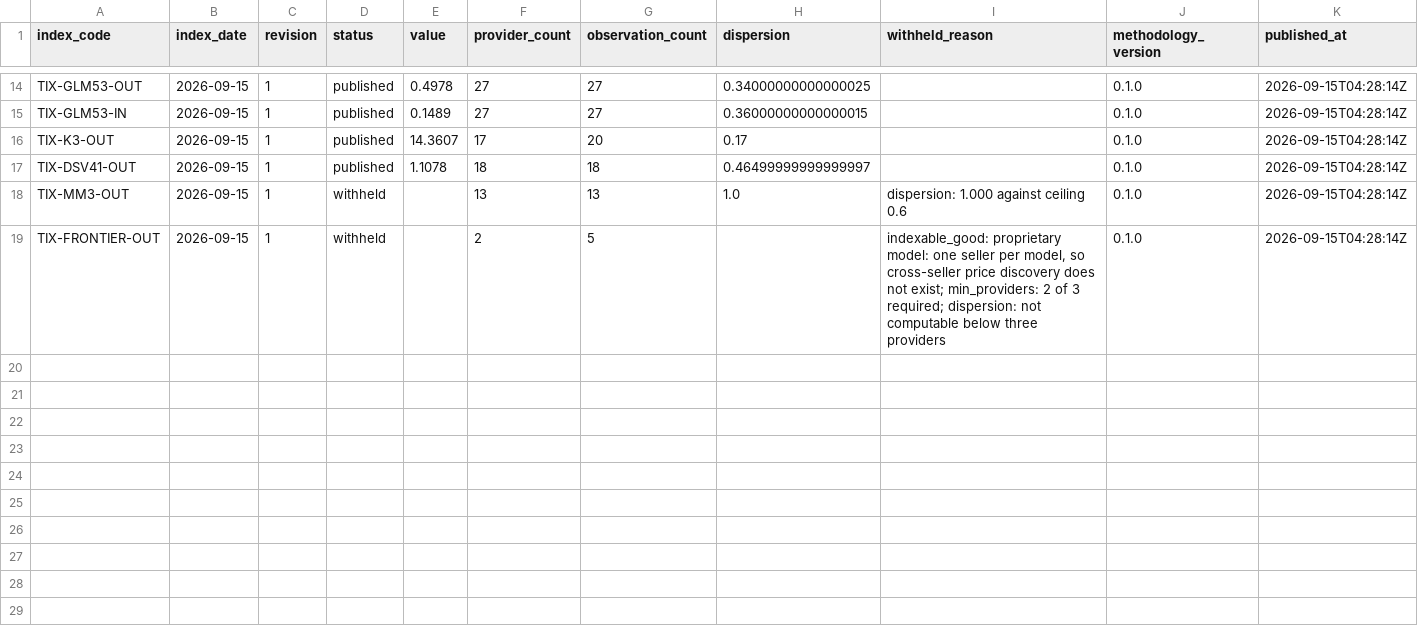
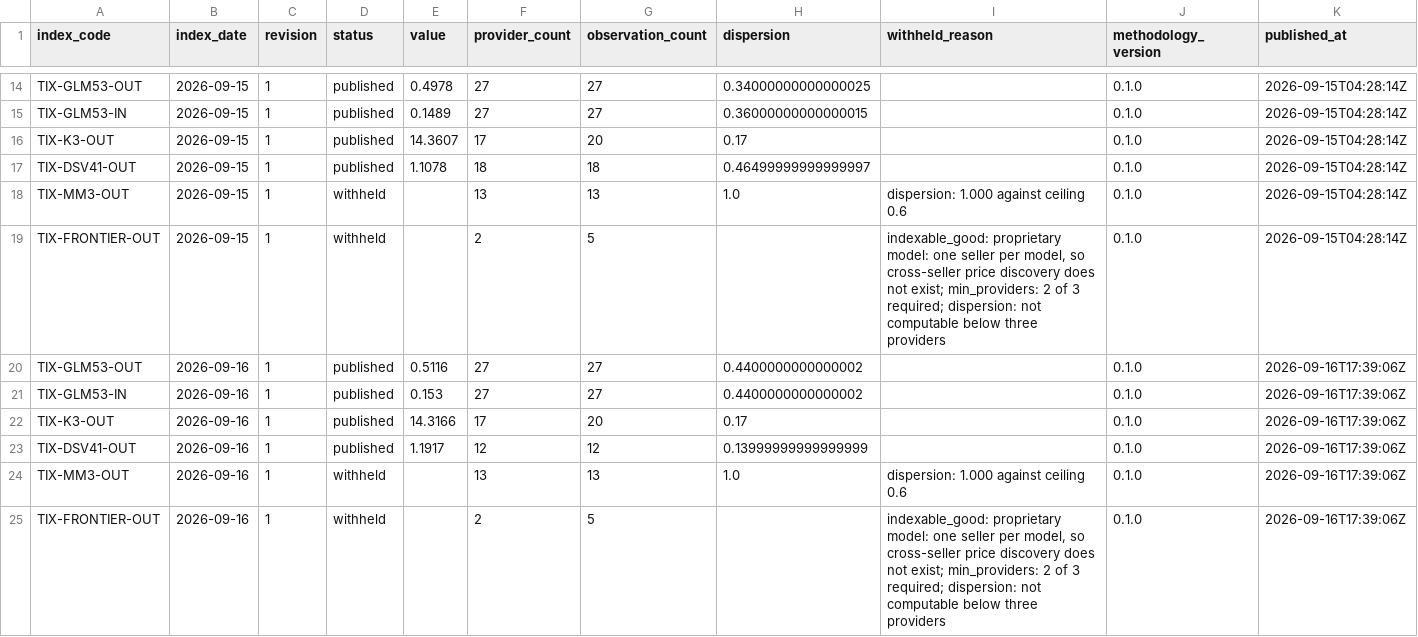
Before and after one commit to henryzhangpku/token-price-index, a CSV file: data/tape.csv, drawn as a sheet; only a part is shown, gaps mark what is left out; rows hold the shown columns only; the diff names each change by its address in the sheet, - before the commit and + after, or states it on an @@ line.

```diff
--- a/data/tape.csv
+++ b/data/tape.csv
+row 20: TIX-GLM53-OUT | 2026-09-16 | 1 | published | 0.5116 | 27 | 27 | 0.4400000000000002 |  | 0.1.0 | 2026-09-16T17:39:06Z
+row 21: TIX-GLM53-IN | 2026-09-16 | 1 | published | 0.153 | 27 | 27 | 0.4400000000000002 |  | 0.1.0 | 2026-09-16T17:39:06Z
+row 22: TIX-K3-OUT | 2026-09-16 | 1 | published | 14.3166 | 17 | 20 | 0.17 |  | 0.1.0 | 2026-09-16T17:39:06Z
+row 23: TIX-DSV41-OUT | 2026-09-16 | 1 | published | 1.1917 | 12 | 12 | 0.13999999999999999 |  | 0.1.0 | 2026-09-16T17:39:06Z
+row 24: TIX-MM3-OUT | 2026-09-16 | 1 | withheld |  | 13 | 13 | 1.0 | dispersion: 1.000 against ceiling 0.6 | 0.1.0 | 2026-09-16T17:39:06Z
+row 25: TIX-FRONTIER-OUT | 2026-09-16 | 1 | withheld |  | 2 | 5 |  | indexable_good: proprietary model: one seller per model, so cross-seller price discovery does not exist; min_providers: 2 of 3 required; dispersion: not computable below three providers | 0.1.0 | 2026-09-16T17:39:06Z
```
Also changed, not shown: 1 other file.
